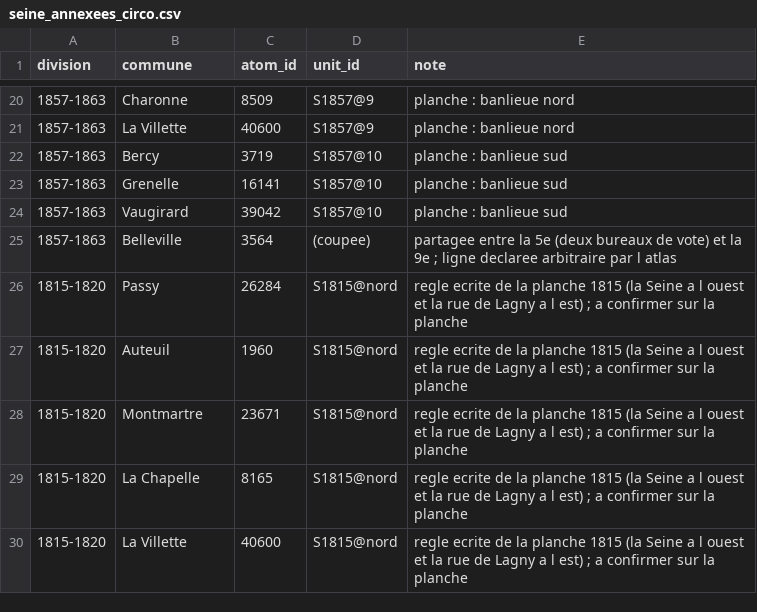
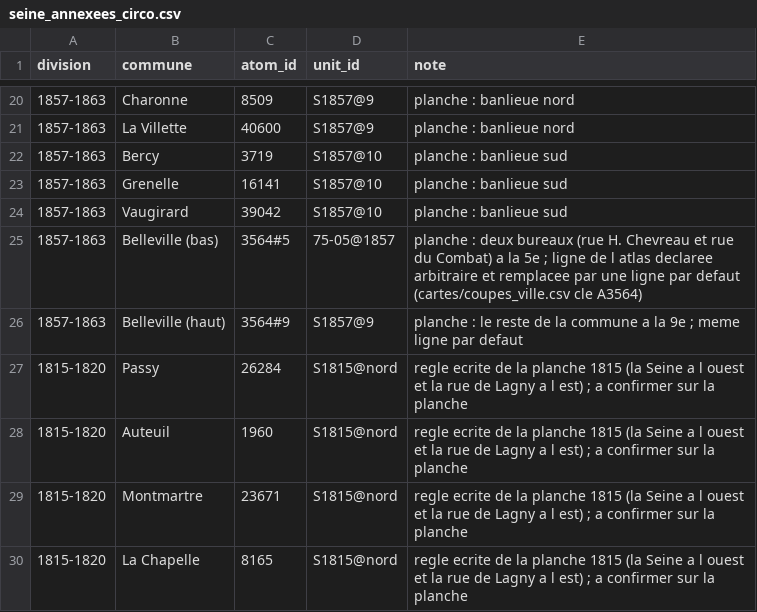
Before and after one commit to adrdufour/histgis-fr, a CSV file: circo/seine_annexees_circo.csv, drawn as a sheet; only a part is shown, gaps mark what is left out; the shorter side is filled out with more unchanged rows.

```diff
--- a/circo/seine_annexees_circo.csv
+++ b/circo/seine_annexees_circo.csv
@@ -24,3 +24,4 @@ division,commune,atom_id,unit_id,note
 1857-1863,Vaugirard,39042,S1857@10,planche : banlieue sud
-1857-1863,Belleville,3564,(coupee),partagee entre la 5e (deux bureaux de vote) et la 9e ; ligne declaree arbitraire par l atlas
+1857-1863,Belleville (bas),3564#5,75-05@1857,planche : deux bureaux (rue H. Chevreau et rue du Combat) a la 5e ; ligne de l atlas declaree arbitraire et remplacee par une ligne par defaut (cartes/coupes_ville.csv cle A3564)
+1857-1863,Belleville (haut),3564#9,S1857@9,planche : le reste de la commune a la 9e ; meme ligne par defaut
 1815-1820,Passy,26284,S1815@nord,regle ecrite de la planche 1815 (la Seine a l ouest et la rue de Lagny a l est) ; a confirmer sur la planche
```
Also changed, not shown: cartes/coupes_ville_ancres.csv, 7 other files.
